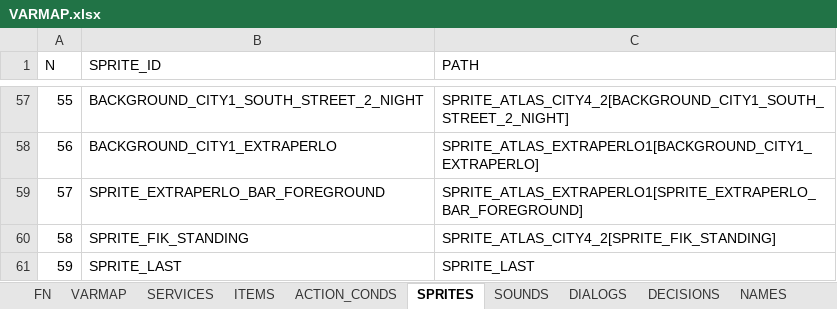
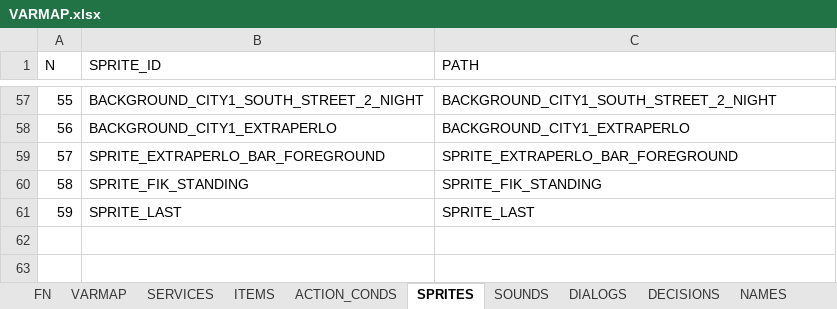
Before and after one commit to ivor4/Goblins3_AnotherQuest, an Excel workbook: VARMAP_Generator/VARMAP.xlsx, sheet SPRITES, drawn as a sheet; only a part is shown, gaps mark what is left out; values as stored, in another font and other column widths than the file's, no borders; charts and pictures and table styles not drawn; the diff covers the shown part only; the diff names each change by its address in the sheet, - before the commit and + after, or states it on an @@ line.

Commit message:
[Partial] Moved all sprites as addressable Pending SpriteAtlas strategy

```diff
--- a/VARMAP_Generator/VARMAP.xlsx (sheet SPRITES)
+++ b/VARMAP_Generator/VARMAP.xlsx (sheet SPRITES)
-C57 (PATH): SPRITE_ATLAS_CITY4_2[BACKGROUND_CITY1_SOUTH_STREET_2_NIGHT]
+C57 (PATH): BACKGROUND_CITY1_SOUTH_STREET_2_NIGHT
-C58 (PATH): SPRITE_ATLAS_EXTRAPERLO1[BACKGROUND_CITY1_EXTRAPERLO]
+C58 (PATH): BACKGROUND_CITY1_EXTRAPERLO
-C59 (PATH): SPRITE_ATLAS_EXTRAPERLO1[SPRITE_EXTRAPERLO_BAR_FOREGROUND]
+C59 (PATH): SPRITE_EXTRAPERLO_BAR_FOREGROUND
-C60 (PATH): SPRITE_ATLAS_CITY4_2[SPRITE_FIK_STANDING]
+C60 (PATH): SPRITE_FIK_STANDING
```
Also changed, not shown: 54 edited cells elsewhere in this sheet, sheet FN, 15 other files.
